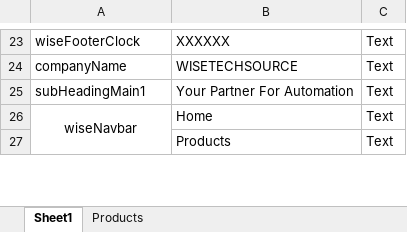
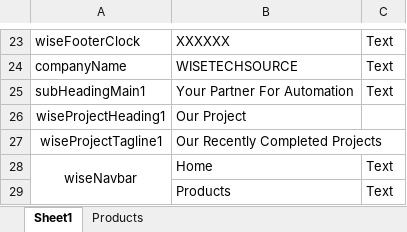
Before and after one commit to WisetechSourceProduct/AutomationProductCatalogue, an Excel workbook: wiseProductCatalog/static/required_documents/wiseProductCatalogContentSheet.xlsx, sheet Sheet1, drawn as a sheet; only a part is shown, gaps mark what is left out; values as stored, in another font and other column widths than the file's, no borders; the diff names each change by its address in the sheet, - before the commit and + after, or states it on an @@ line.

Commit message:
excel update

```diff
--- a/wiseProductCatalog/static/required_documents/wiseProductCatalogContentSheet.xlsx (sheet Sheet1)
+++ b/wiseProductCatalog/static/required_documents/wiseProductCatalogContentSheet.xlsx (sheet Sheet1)
+row 26: wiseProjectHeading1 | Our Project
+row 27: wiseProjectTagline1 | Our Recently Completed Projects
```
